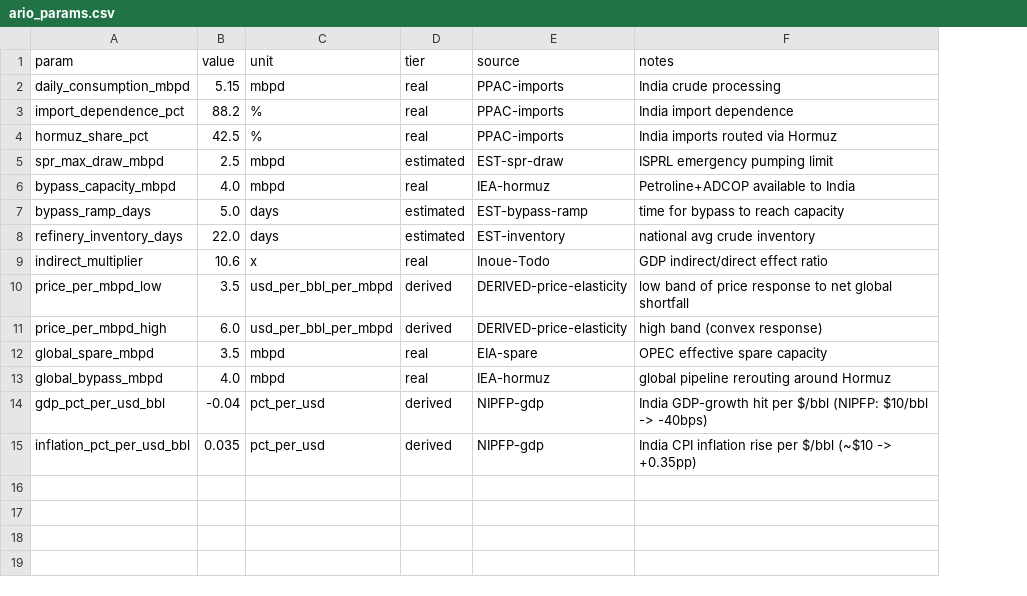
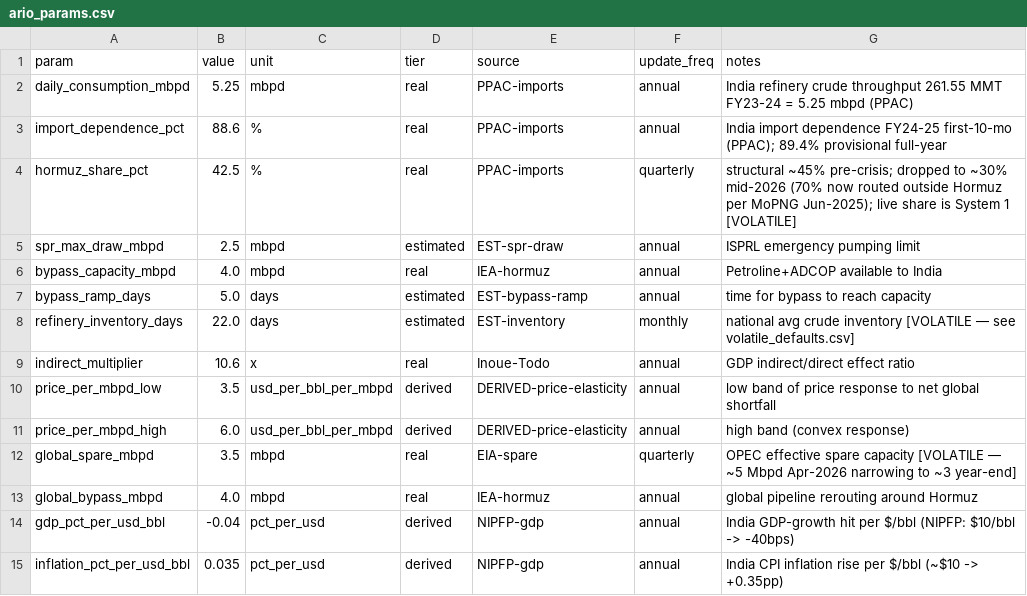
Before and after one commit to BlueWaves-afk/Sage, a CSV file: data/india-energy-2026.context/params/ario_params.csv, drawn as a sheet; addresses are those after the commit; the diff names each change by its address in the sheet, - before the commit and + after, or states it on an @@ line.

```diff
--- a/data/india-energy-2026.context/params/ario_params.csv
+++ b/data/india-energy-2026.context/params/ario_params.csv
+column F (update_freq), rows 2-15: annual | annual | quarterly | annual | annual | annual | monthly | annual | annual | annual | quarterly | annual | annual | annual
-B2 (value): 5.15
+B2 (value): 5.25
-G2 (notes): India crude processing
+G2 (notes): India refinery crude throughput 261.55 MMT FY23-24 = 5.25 mbpd (PPAC)
-B3 (value): 88.2
+B3 (value): 88.6
-G3 (notes): …import dependence
+G3 (notes): …import dependence FY24-25 first-10-mo (PPAC); 89.4% provisional full-year
-G4 (notes): India imports routed via Hormuz
+G4 (notes): structural ~45% pre-crisis; dropped to ~30% mid-2026 (70% now routed outside Hormuz per MoPNG Jun-2025); live share is System 1 [VOLATILE]
-G8 (notes): …crude inventory
+G8 (notes): …crude inventory [VOLATILE — see volatile_defaults.csv]
-G12 (notes): …spare capacity
+G12 (notes): …spare capacity [VOLATILE — ~5 Mbpd Apr-2026 narrowing to ~3 year-end]
```
Also changed, not shown: data/india-energy-2026.context/facts/nodes/spr_caverns.csv, 33 other files.
